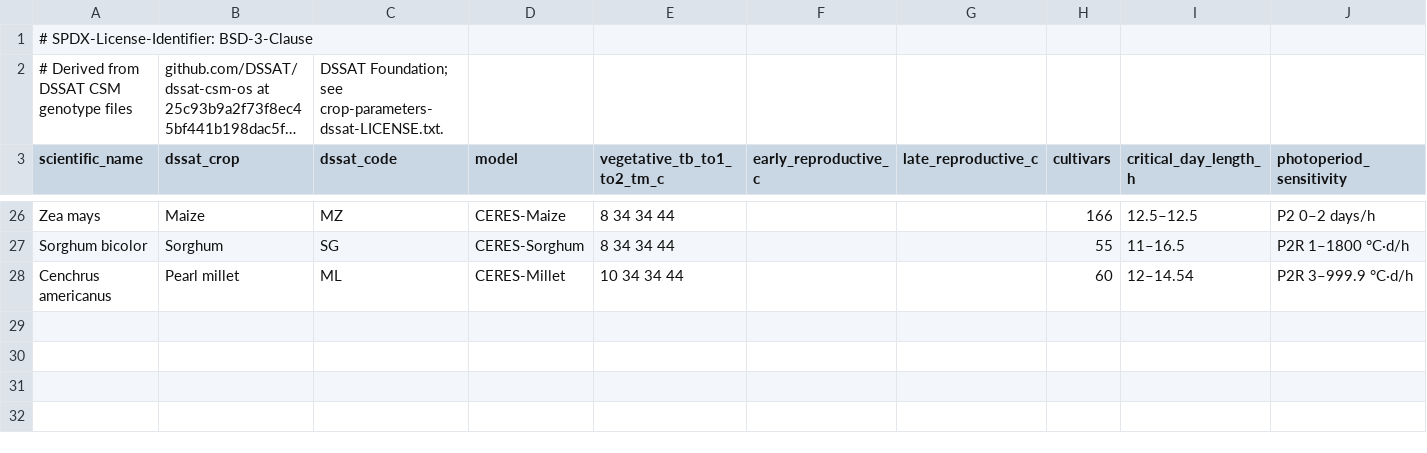
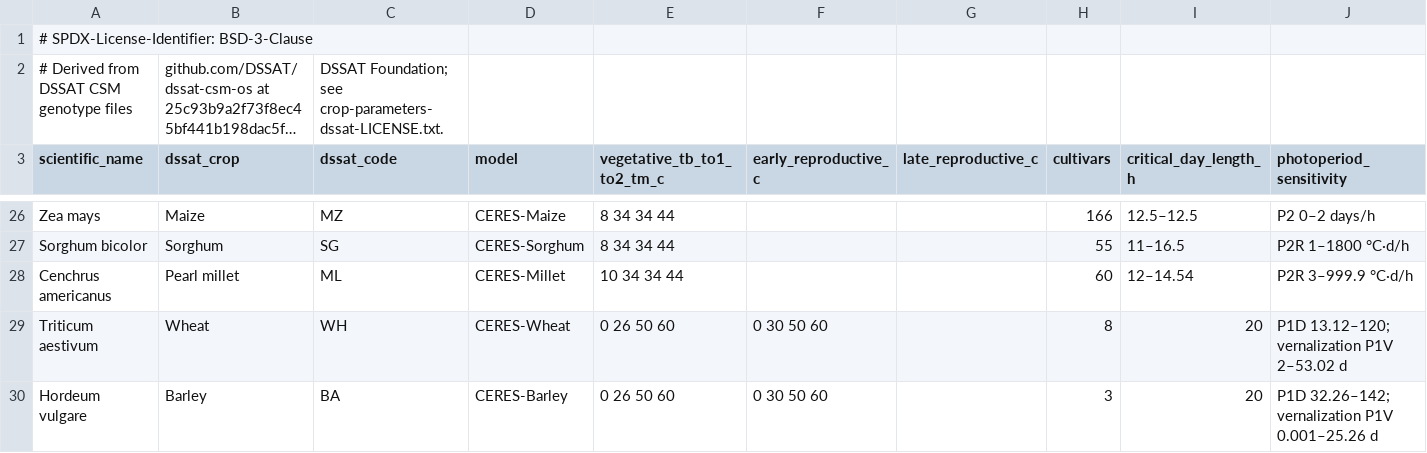
Before and after one commit to anun333/fieldmesh, a CSV file: docs/notes/crop-parameters-dssat.csv, drawn as a sheet; only a part is shown, gaps mark what is left out; long unchanged cells end in …; the diff names each change by its address in the sheet, - before the commit and + after, or states it on an @@ line.

```diff
--- a/docs/notes/crop-parameters-dssat.csv
+++ b/docs/notes/crop-parameters-dssat.csv
+row 29: Triticum aestivum | Wheat | WH | CERES-Wheat | 0 26 50 60 | 0 30 50 60 |  | 8 | 20 | P1D 13.12–120; vernalization P1V 2–53.02 d
+row 30: Hordeum vulgare | Barley | BA | CERES-Barley | 0 26 50 60 | 0 30 50 60 |  | 3 | 20 | P1D 32.26–142; vernalization P1V 0.001–25.26 d
```
Also changed, not shown: 2 other files.
